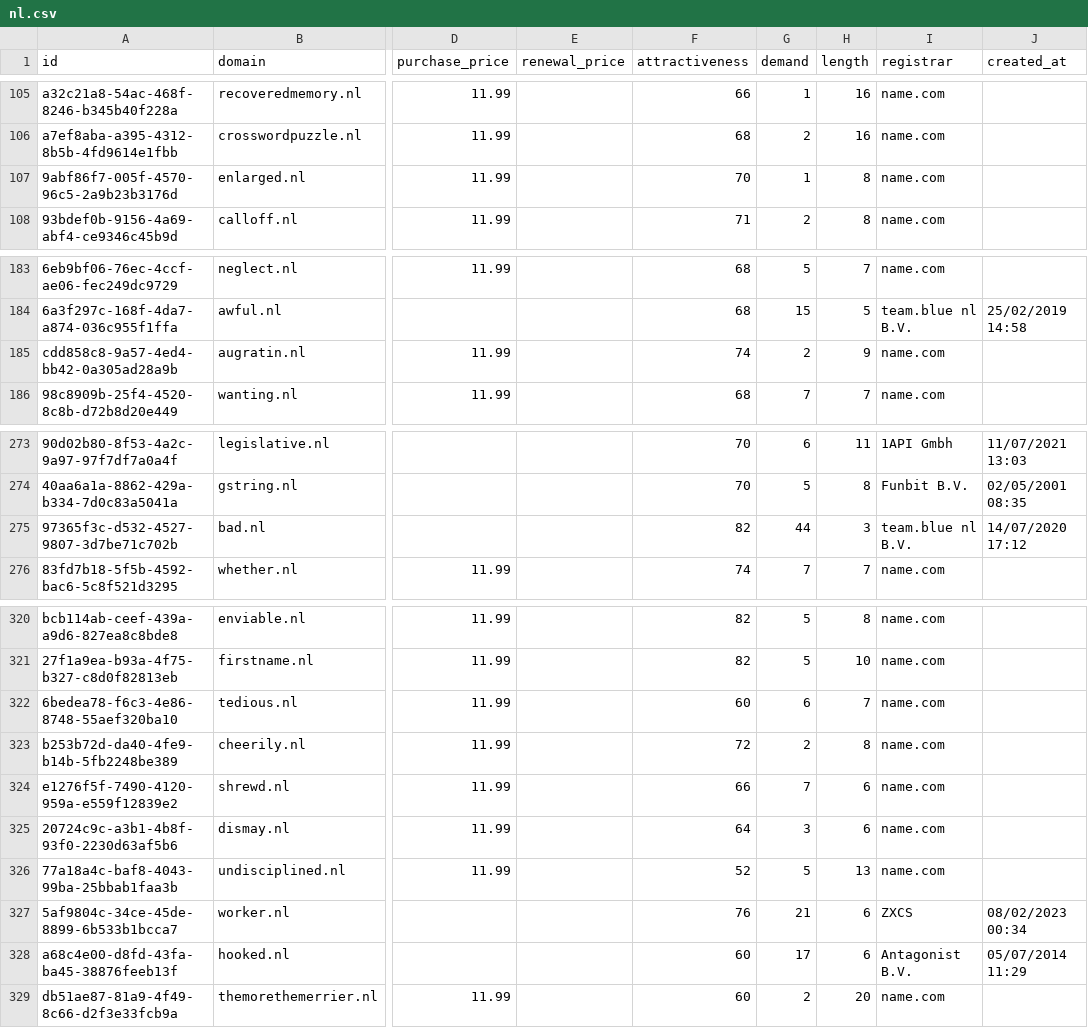
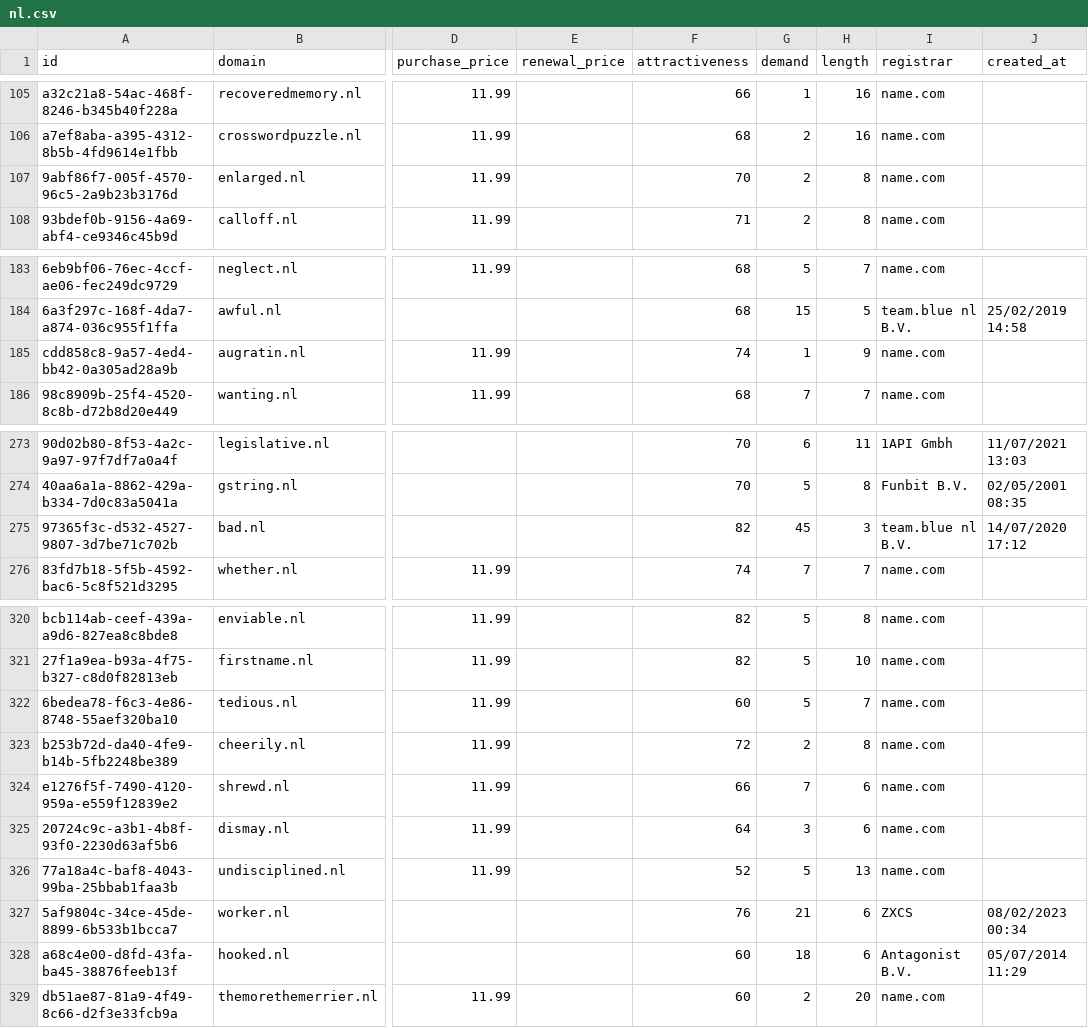
Before and after one commit to UniqueDomains/nl-oneword-domains, a CSV file: nl.csv, drawn as a sheet; only a part is shown, gaps mark what is left out; the diff covers the shown part only; the diff names each change by its address in the sheet, - before the commit and + after, or states it on an @@ line.

```diff
--- a/nl.csv
+++ b/nl.csv
-G107 (demand): 1
+G107 (demand): 2
-G185 (demand): 2
+G185 (demand): 1
-G275 (demand): 44
+G275 (demand): 45
-G322 (demand): 6
+G322 (demand): 5
-G328 (demand): 17
+G328 (demand): 18
```
Also changed, not shown: 18 edited cells elsewhere in this file, 4 other files.
